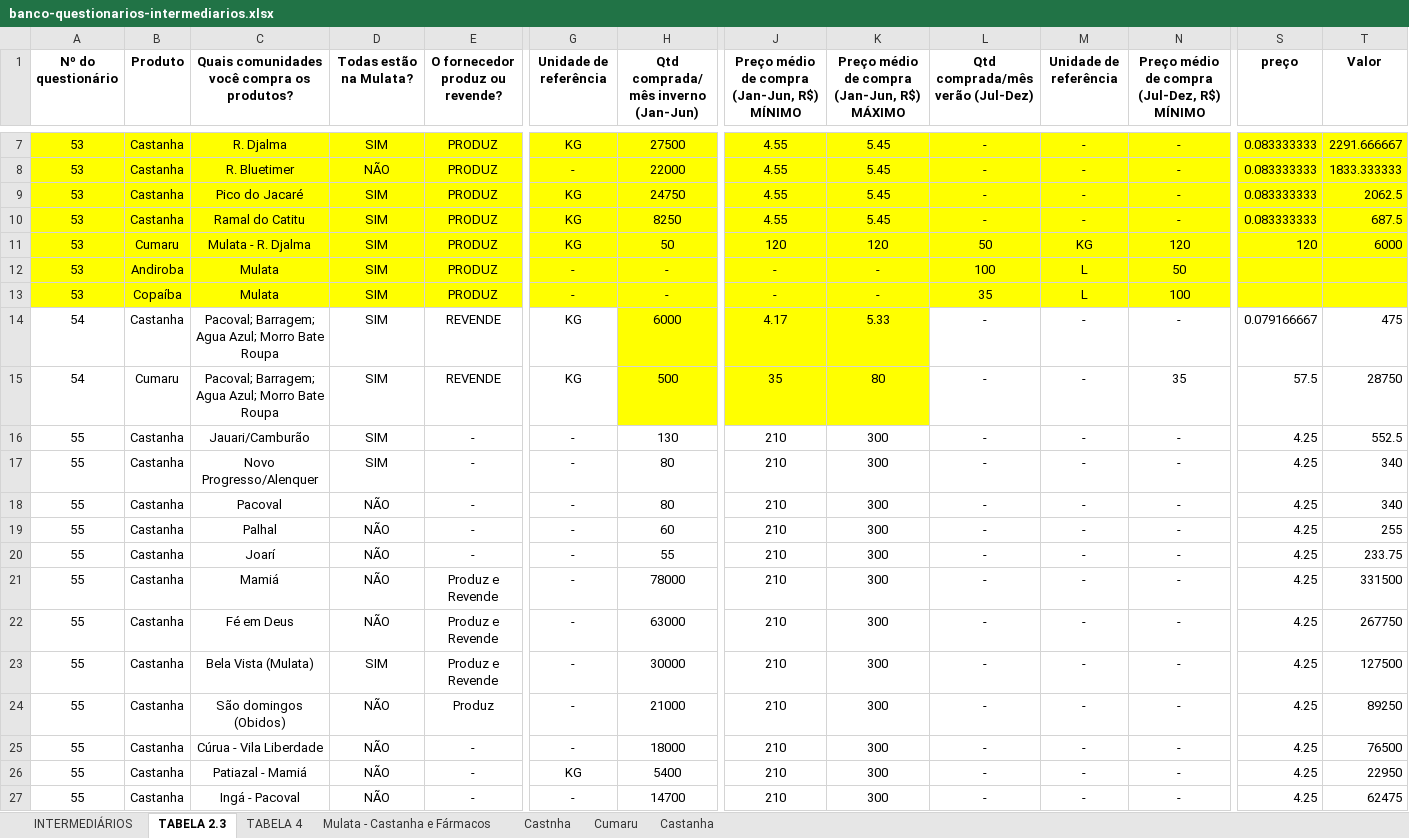
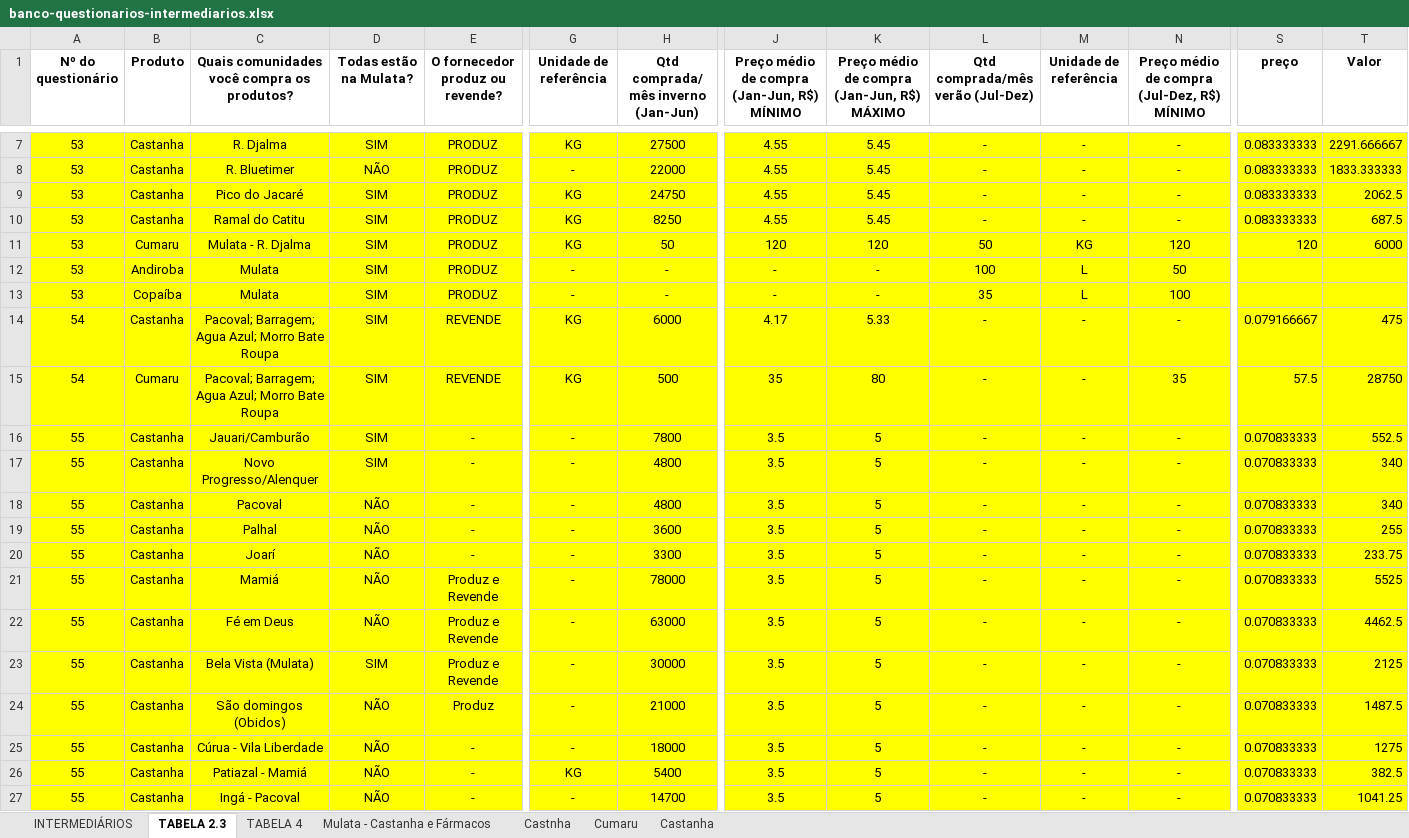
Before and after one commit to sbdiversidade/formularios-contas-alphas, an Excel workbook: banco-questionarios-intermediarios.xlsx, sheet TABELA 2.3, drawn as a sheet; only a part is shown, gaps mark what is left out; values as stored, in another font and other column widths than the file's, no borders; the diff covers the shown part only; the diff names each change by its address in the sheet, - before the commit and + after, or states it on an @@ line.

Commit message:
55
alteração no questionário 55

```diff
--- a/banco-questionarios-intermediarios.xlsx (sheet TABELA 2.3)
+++ b/banco-questionarios-intermediarios.xlsx (sheet TABELA 2.3)
-A14:E15 fill: none
+A14:E15 fill: #FFFF00
-G14:G15 fill: none
+G14:G15 fill: #FFFF00
-L14:T15 fill: none
+L14:T15 fill: #FFFF00
-A16:T27 fill: none
+A16:T27 fill: #FFFF00
-H16: 130
+H16: 7800
-J16:J27: 210
+J16:J27: 3.5
-K16:K27: 300
+K16:K27: 5
-S16:S27 (preço): 4.25
+S16:S27 (preço): 0.070833333
-H17:H18: 80
+H17:H18: 4800
-H19: 60
+H19: 3600
-H20: 55
+H20: 3300
-T21 (Valor): 331500
+T21 (Valor): 5525
-T22 (Valor): 267750
+T22 (Valor): 4462.5
-T23 (Valor): 127500
+T23 (Valor): 2125
-T24 (Valor): 89250
+T24 (Valor): 1487.5
-T25 (Valor): 76500
+T25 (Valor): 1275
-T26 (Valor): 22950
+T26 (Valor): 382.5
-T27 (Valor): 62475
+T27 (Valor): 1041.25
```
Also changed, not shown: 4 edited cells and cell formats elsewhere in this sheet, sheet TABELA 4, sheet INTERMEDIÁRIOS, formulas that keep their value.
